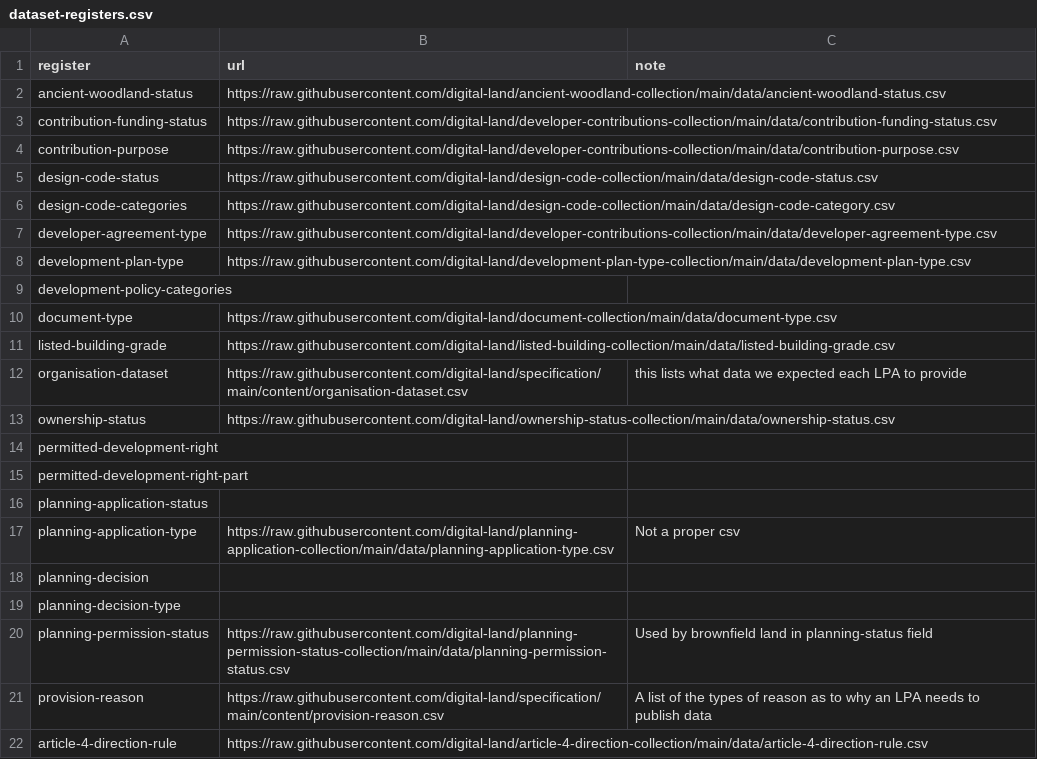
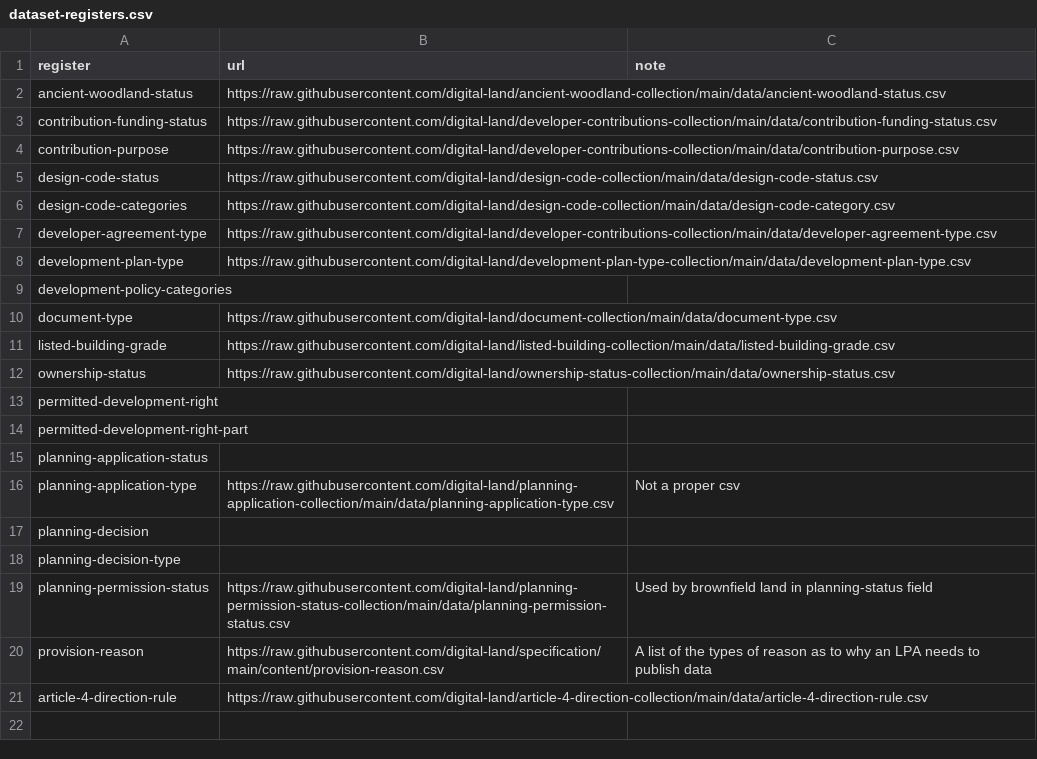
Before and after one commit to digital-land/dluhc-datasets, a CSV file: data/dataset-registers.csv, drawn as a sheet; the diff names each change by its address in the sheet, - before the commit and + after, or states it on an @@ line.

Commit message:
remove organisation dataset

```diff
--- a/data/dataset-registers.csv
+++ b/data/dataset-registers.csv
-row 12: organisation-dataset | https://raw.githubusercontent.com/digital-land/specification/main/content/organisation-dataset.csv | this lists what data we expected each LPA to provide
```
Also changed, not shown: 1 other file.
